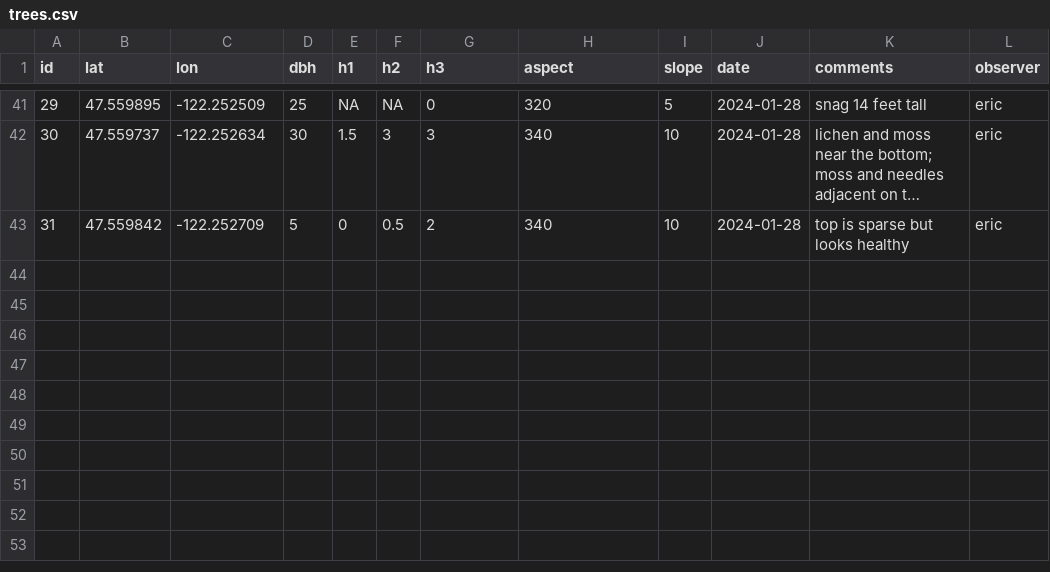
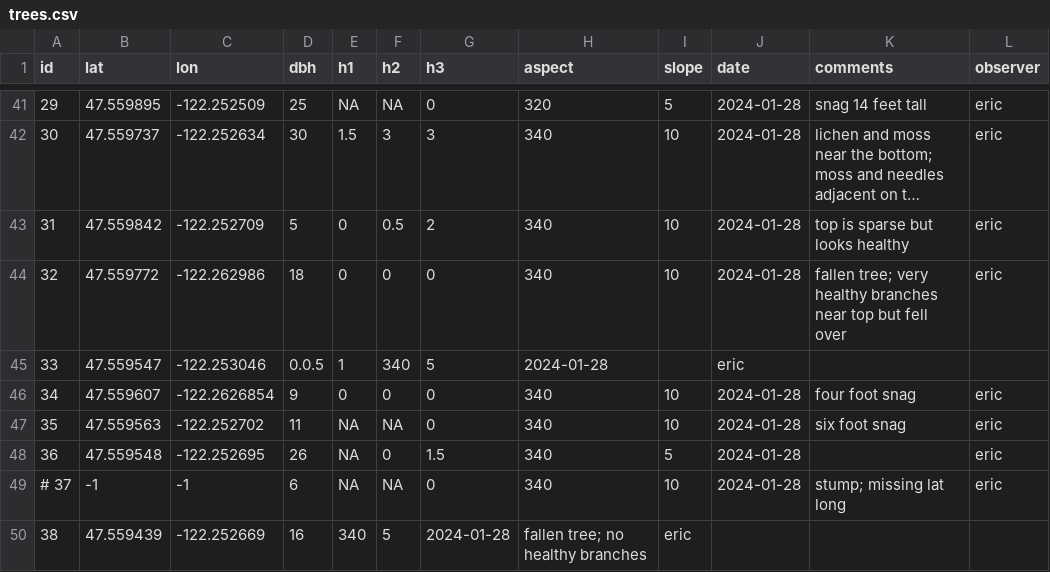
Before and after one commit to paul-shannon/sewardParkRestoration, a CSV file: hemlockSurvey2024/maps/muweiAndEric/trees.csv, drawn as a sheet; only a part is shown, gaps mark what is left out; long unchanged cells end in ….

Commit message:
about 90 trees

```diff
--- a/hemlockSurvey2024/maps/muweiAndEric/trees.csv
+++ b/hemlockSurvey2024/maps/muweiAndEric/trees.csv
@@ -43 +43,8 @@ id,lat,lon,dbh,h1,h2,h3,aspect,slope,date,comments,observer
 31,47.559842,-122.252709,5,0,0.5,2,340,10,2024-01-28,top is sparse but looks healthy, eric
+32,47.559772,-122.262986,18,0,0,0,340,10,2024-01-28,fallen tree; very healthy branches near top but fell over,eric
+33,47.559547,-122.253046,0.0.5,1,340,5,2024-01-28,,eric
+34,47.559607,-122.2626854,9,0,0,0,340,10,2024-01-28,four foot snag,eric
+35,47.559563,-122.252702,11,NA,NA,0,340,10,2024-01-28,six foot snag,eric
+36,47.559548,-122.252695,26,NA,0,1.5,340,5,2024-01-28,,eric
+# 37,-1,-1,6,NA,NA,0,340,10,2024-01-28,stump; missing lat long,eric
+38,47.559439,-122.252669,16,340,5,2024-01-28,fallen tree; no healthy branches,eric
```
Also changed, not shown: 6 other files.
